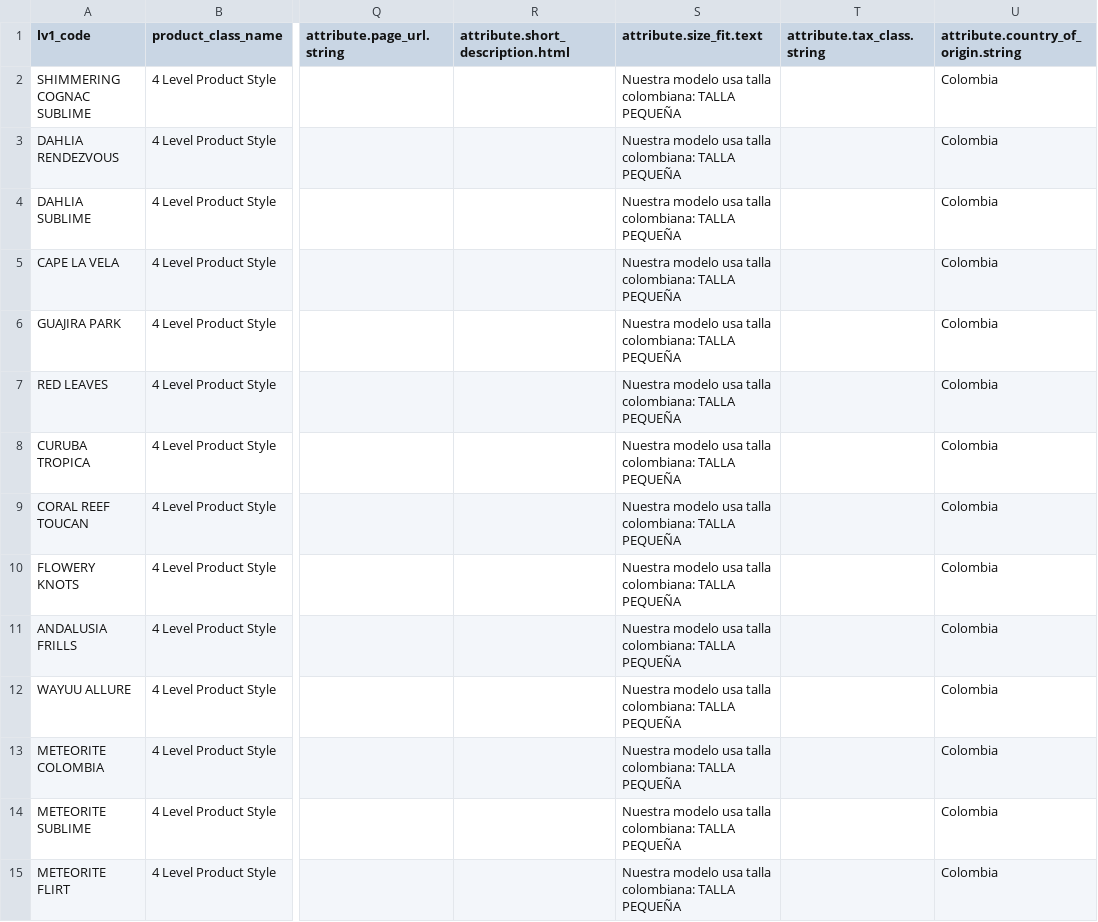
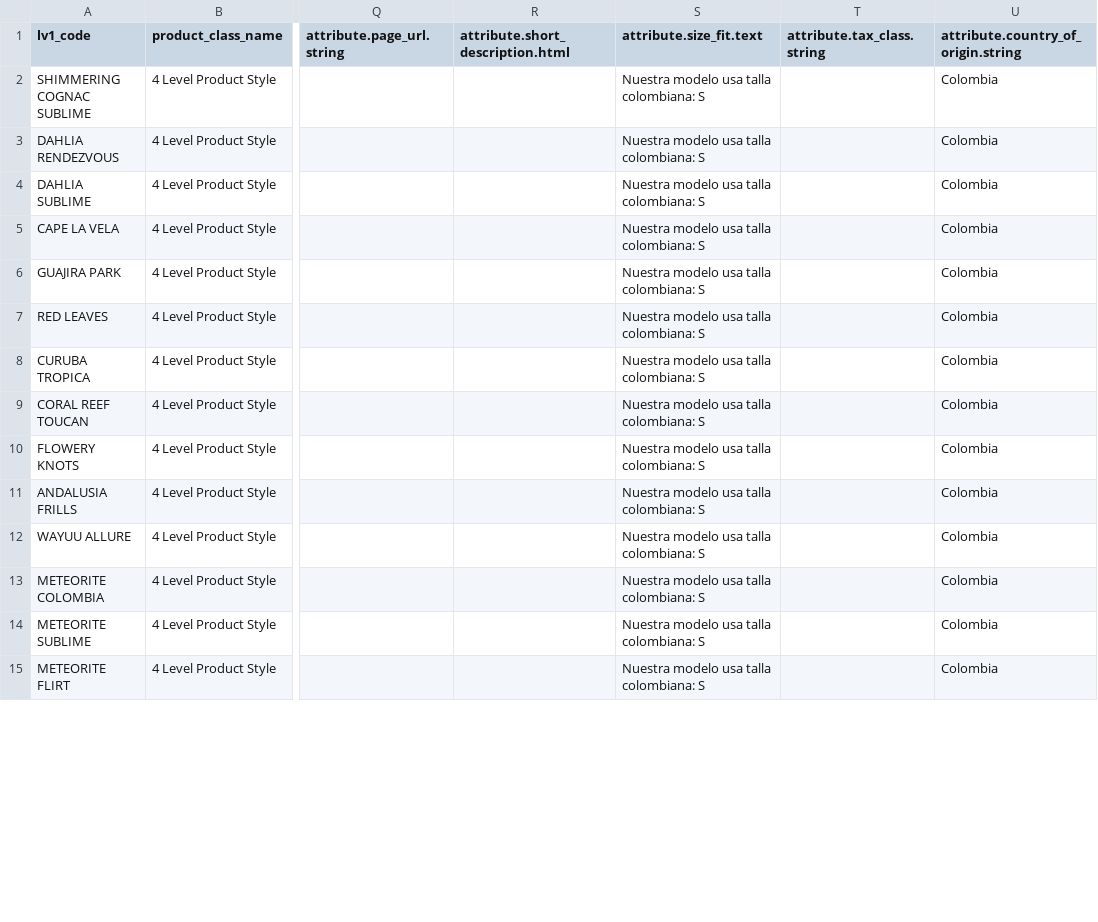
Before and after one commit to juvape/Commerce-Conect-FF, a CSV file: Archivos CSV/Summer 2018/Carga datos FF/4 Level/Class Style Summer Spanish.csv, drawn as a sheet; only a part is shown, gaps mark what is left out; the diff covers the shown part only; the diff names each change by its address in the sheet, - before the commit and + after, or states it on an @@ line.

```diff
--- a/Archivos CSV/Summer 2018/Carga datos FF/4 Level/Class Style Summer Spanish.csv
+++ b/Archivos CSV/Summer 2018/Carga datos FF/4 Level/Class Style Summer Spanish.csv
-S2:S15 (attribute.size_fit.text): Nuestra modelo usa talla colombiana: TALLA PEQUEÑA
+S2:S15 (attribute.size_fit.text): Nuestra modelo usa talla colombiana: S
```
Also changed, not shown: 34 edited cells elsewhere in this file, Archivos CSV/Spring 2018/3 Level Product/Style Spring Spanish.csv, Archivos CSV/Spring 2018/Single Level/Single Level Style Spring Spanish.csv, 16 other files.
